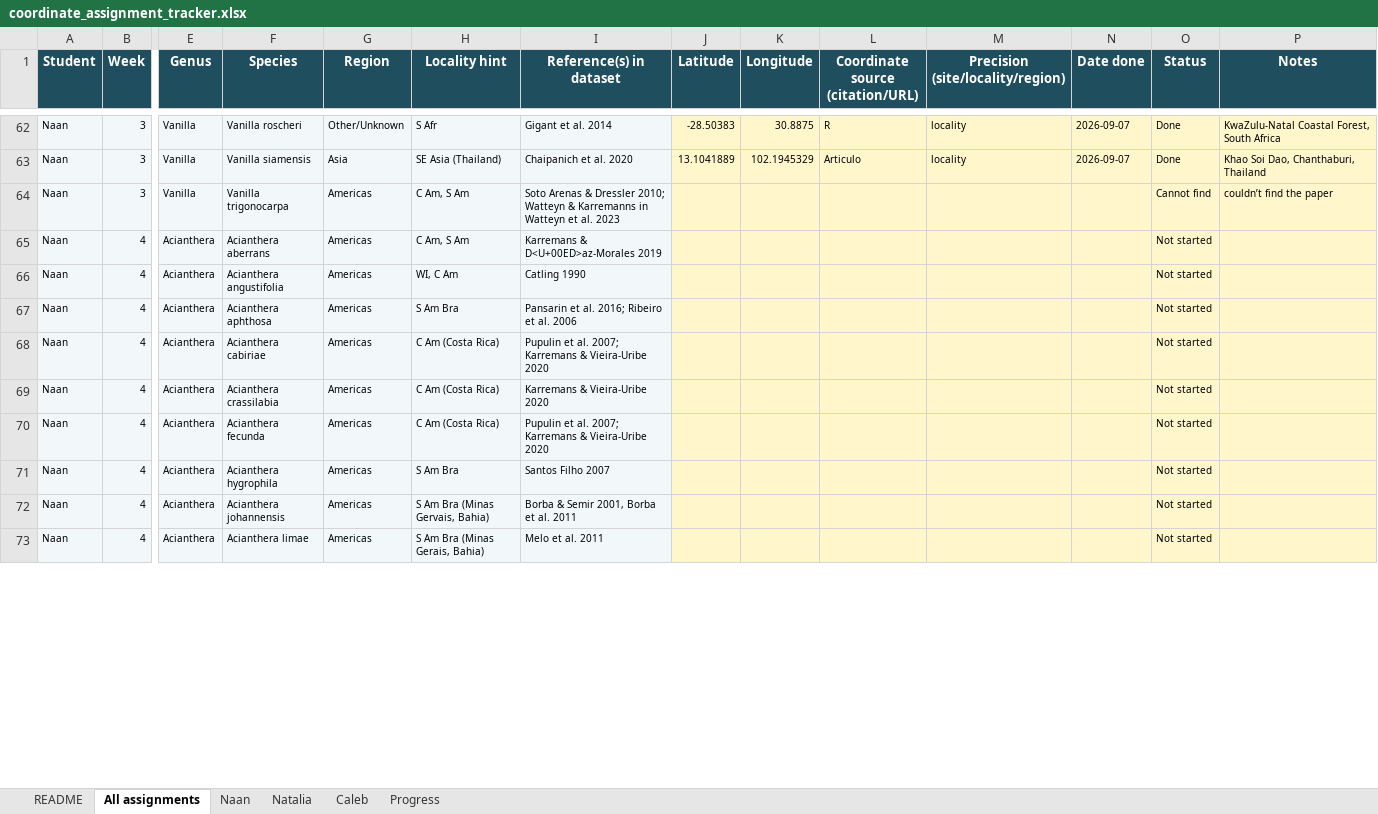
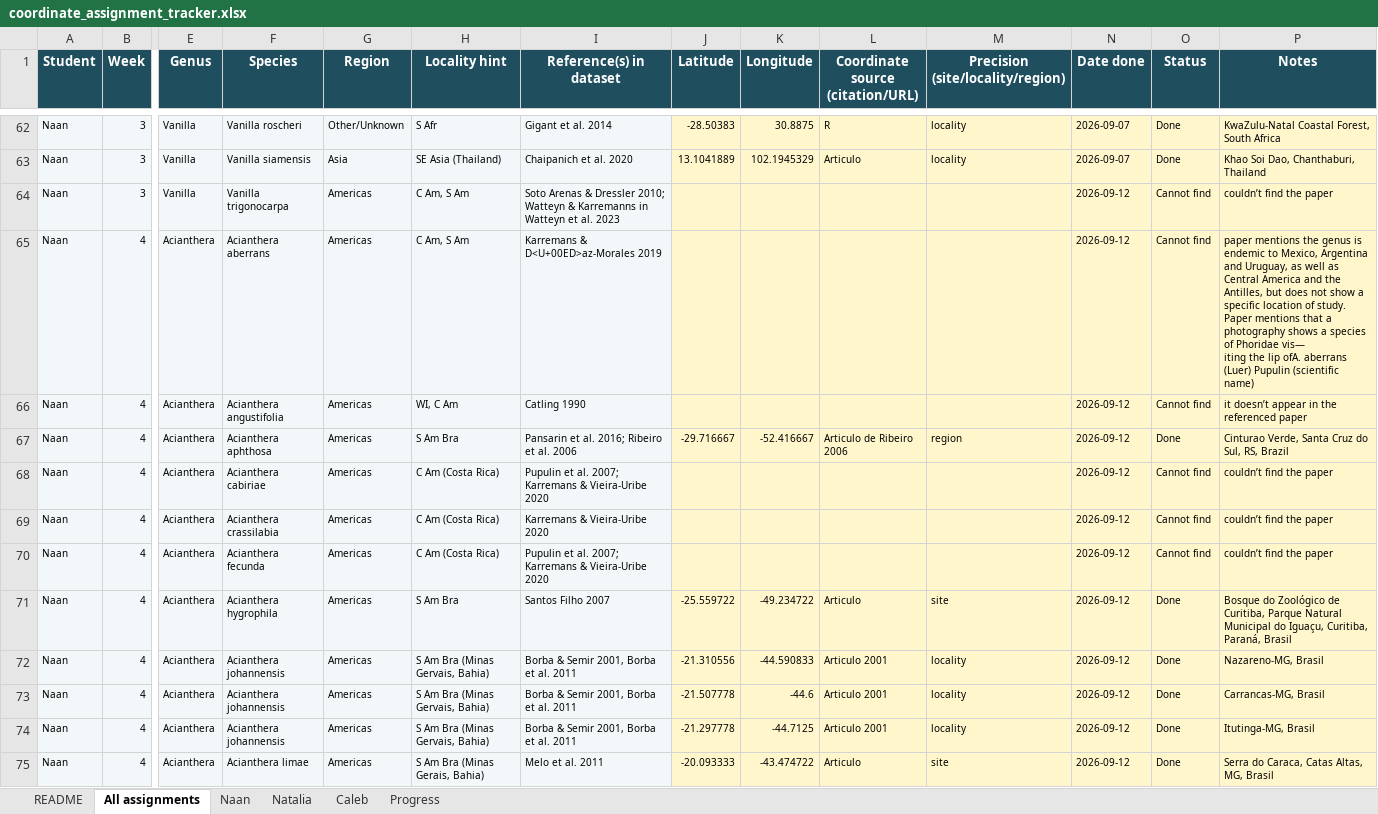
Before and after one commit to RaymondLTremblay/Global_Orchid_Pollinators, an Excel workbook: coordinate_assignment_tracker.xlsx, sheet All assignments, drawn as a sheet; only a part is shown, gaps mark what is left out; values as stored, in another font and other column widths than the file's, no borders; addresses are those after the commit; rows hold the shown columns only; ↵ is a line break in a cell; the diff covers the shown part only; the diff names each change by its address in the sheet, - before the commit and + after, or states it on an @@ line.

Commit message:
Cleaning the project
Second coordinate batch; archive stale reports; remove student email

```diff
--- a/coordinate_assignment_tracker.xlsx (sheet All assignments)
+++ b/coordinate_assignment_tracker.xlsx (sheet All assignments)
-N64:N72 (Date done): (empty)
+N64:N72 (Date done): 2026-09-12
-O65:O66 (Status): Not started
+O65:O66 (Status): Cannot find
-P65 (Notes): (empty)
+P65 (Notes): paper mentions the genus is endemic to Mexico, Argentina and Uruguay, as well as Central America and the Antilles, but does not show a specific location of study. Paper mentions that a photography shows a species of Phoridae vis— ↵ iting the lip ofA. aberrans (Luer) Pupulin (scientific name)
-P66 (Notes): (empty)
+P66 (Notes): it doesn’t appear in the referenced paper
-J67 (Latitude): (empty)
+J67 (Latitude): -29.716667
-K67 (Longitude): (empty)
+K67 (Longitude): -52.416667
-L67 (Coordinate source (citation/URL)): (empty)
+L67 (Coordinate source (citation/URL)): Articulo de Ribeiro 2006
-M67 (Precision (site/locality/region)): (empty)
+M67 (Precision (site/locality/region)): region
-O67 (Status): Not started
+O67 (Status): Done
-P67 (Notes): (empty)
+P67 (Notes): Cinturao Verde, Santa Cruz do Sul, RS, Brazil
-O68:O70 (Status): Not started
+O68:O70 (Status): Cannot find
-P68:P70 (Notes): (empty)
+P68:P70 (Notes): couldn’t find the paper
-J71 (Latitude): (empty)
+J71 (Latitude): -25.559722
-K71 (Longitude): (empty)
+K71 (Longitude): -49.234722
-L71 (Coordinate source (citation/URL)): (empty)
+L71 (Coordinate source (citation/URL)): Articulo
-M71 (Precision (site/locality/region)): (empty)
+M71 (Precision (site/locality/region)): site
-O71:O72 (Status): Not started
+O71:O72 (Status): Done
-P71 (Notes): (empty)
+P71 (Notes): Bosque do Zoológico de Curitiba, Parque Natural Municipal do Iguaçu, Curitiba, Paraná, Brasil
-J72 (Latitude): (empty)
+J72 (Latitude): -21.310556
-K72 (Longitude): (empty)
+K72 (Longitude): -44.590833
-L72 (Coordinate source (citation/URL)): (empty)
+L72 (Coordinate source (citation/URL)): Articulo 2001
-M72 (Precision (site/locality/region)): (empty)
+M72 (Precision (site/locality/region)): locality
-P72 (Notes): (empty)
+P72 (Notes): Nazareno-MG, Brasil
+row 73: Naan | 4 | Acianthera | Acianthera johannensis | Americas | S Am Bra (Minas Gervais, Bahia) | Borba & Semir 2001, Borba et al. 2011 | -21.507778 | -44.6 | Articulo 2001 | locality | 2026-09-12 | Done | Carrancas-MG, Brasil
+row 74: Naan | 4 | Acianthera | Acianthera johannensis | Americas | S Am Bra (Minas Gervais, Bahia) | Borba & Semir 2001, Borba et al. 2011 | -21.297778 | -44.7125 | Articulo 2001 | locality | 2026-09-12 | Done | Itutinga-MG, Brasil
-J75 (Latitude): (empty)
+J75 (Latitude): -20.093333
-K75 (Longitude): (empty)
+K75 (Longitude): -43.474722
-L75 (Coordinate source (citation/URL)): (empty)
+L75 (Coordinate source (citation/URL)): Articulo
-M75 (Precision (site/locality/region)): (empty)
+M75 (Precision (site/locality/region)): site
-N75 (Date done): (empty)
+N75 (Date done): 2026-09-12
-O75 (Status): Not started
+O75 (Status): Done
-P75 (Notes): (empty)
+P75 (Notes): Serra do Caraca, Catas Altas, MG, Brasil
```
Also changed, not shown: 5 added rows and 151 edited cells elsewhere in this sheet, sheet Naan, sheet Natalia, sheet Progress, Pollination_List_MASTER.xlsx, 12 other files.
